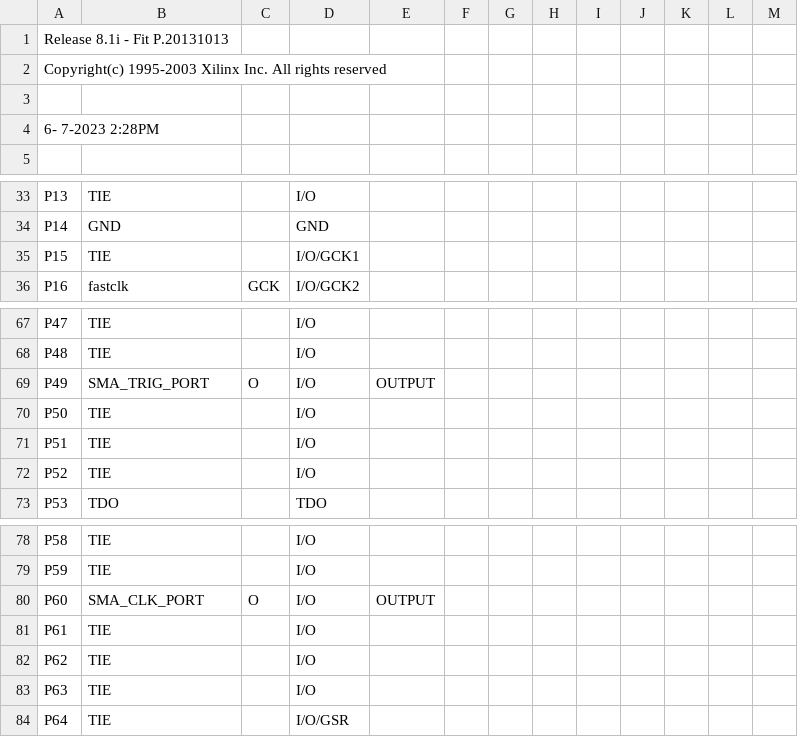
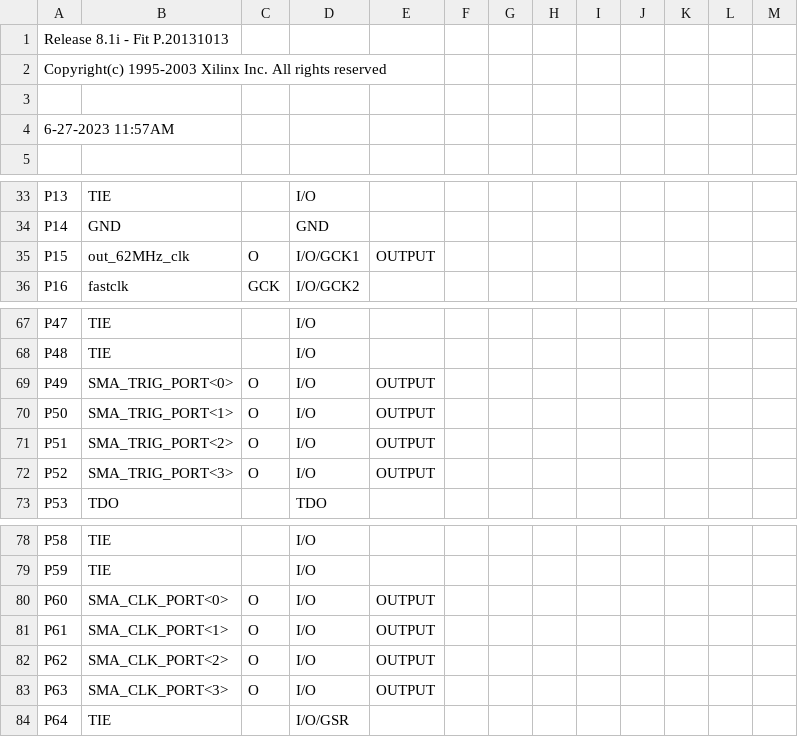
Before and after one commit to Nischay2312/ClocknTrigger, a CSV file: ISE Files/NuPrism_Combiner_Rev1/ClocknTrigger_pad.csv, drawn as a sheet; only a part is shown, gaps mark what is left out.

```diff
--- a/ISE Files/NuPrism_Combiner_Rev1/ClocknTrigger_pad.csv
+++ b/ISE Files/NuPrism_Combiner_Rev1/ClocknTrigger_pad.csv
@@ -3,3 +3,3 @@ Copyright(c) 1995-2003 Xilinx Inc. All rights reserved
 
- 6- 7-2023  2:28PM
+ 6-27-2023 11:57AM
 
@@ -34,3 +34,3 @@ P13,TIE,,I/O,,,,,,,,,,
 P14,GND,,GND,,,,,,,,,,
-P15,TIE,,I/O/GCK1,,,,,,,,,,
+P15,out_62MHz_clk,O,I/O/GCK1,OUTPUT,,,,,,,,,
 P16,fastclk,GCK,I/O/GCK2,,,,,,,,,,
@@ -68,6 +68,6 @@ P47,TIE,,I/O,,,,,,,,,,
 P48,TIE,,I/O,,,,,,,,,,
-P49,SMA_TRIG_PORT,O,I/O,OUTPUT,,,,,,,,,
-P50,TIE,,I/O,,,,,,,,,,
-P51,TIE,,I/O,,,,,,,,,,
-P52,TIE,,I/O,,,,,,,,,,
+P49,SMA_TRIG_PORT<0>,O,I/O,OUTPUT,,,,,,,,,
+P50,SMA_TRIG_PORT<1>,O,I/O,OUTPUT,,,,,,,,,
+P51,SMA_TRIG_PORT<2>,O,I/O,OUTPUT,,,,,,,,,
+P52,SMA_TRIG_PORT<3>,O,I/O,OUTPUT,,,,,,,,,
 P53,TDO,,TDO,,,,,,,,,,
@@ -79,6 +79,6 @@ P58,TIE,,I/O,,,,,,,,,,
 P59,TIE,,I/O,,,,,,,,,,
-P60,SMA_CLK_PORT,O,I/O,OUTPUT,,,,,,,,,
-P61,TIE,,I/O,,,,,,,,,,
-P62,TIE,,I/O,,,,,,,,,,
-P63,TIE,,I/O,,,,,,,,,,
+P60,SMA_CLK_PORT<0>,O,I/O,OUTPUT,,,,,,,,,
+P61,SMA_CLK_PORT<1>,O,I/O,OUTPUT,,,,,,,,,
+P62,SMA_CLK_PORT<2>,O,I/O,OUTPUT,,,,,,,,,
+P63,SMA_CLK_PORT<3>,O,I/O,OUTPUT,,,,,,,,,
 P64,TIE,,I/O/GSR,,,,,,,,,,
```
Also changed, not shown: 51 other files.
